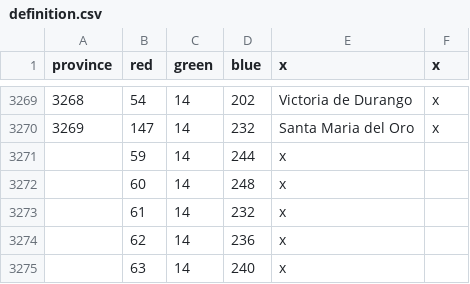
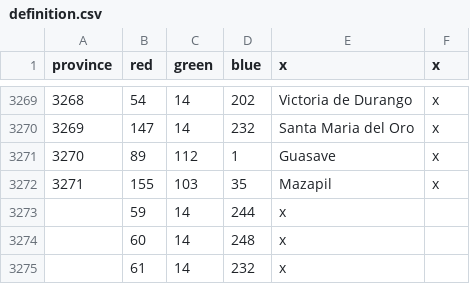
Before and after one commit to Char3/A-Stronger-Revolution, a CSV file: A Stronger Revolution/map/definition.csv, drawn as a sheet; only a part is shown, gaps mark what is left out; the shorter side is filled out with more unchanged rows.

Commit message:
c14 mazapil and guasave

```diff
--- a/A Stronger Revolution/map/definition.csv
+++ b/A Stronger Revolution/map/definition.csv
@@ -3270,2 +3270,4 @@ province;red;green;blue;x;x
 3269;147;14;232;Santa Maria del Oro;x
+3270;89;112;1;Guasave;x
+3271;155;103;35;Mazapil;x
 ;59;14;244;x;
```
Also changed, not shown: A Stronger Revolution/localisation/00_ASR_localization.csv, 11 other files.
